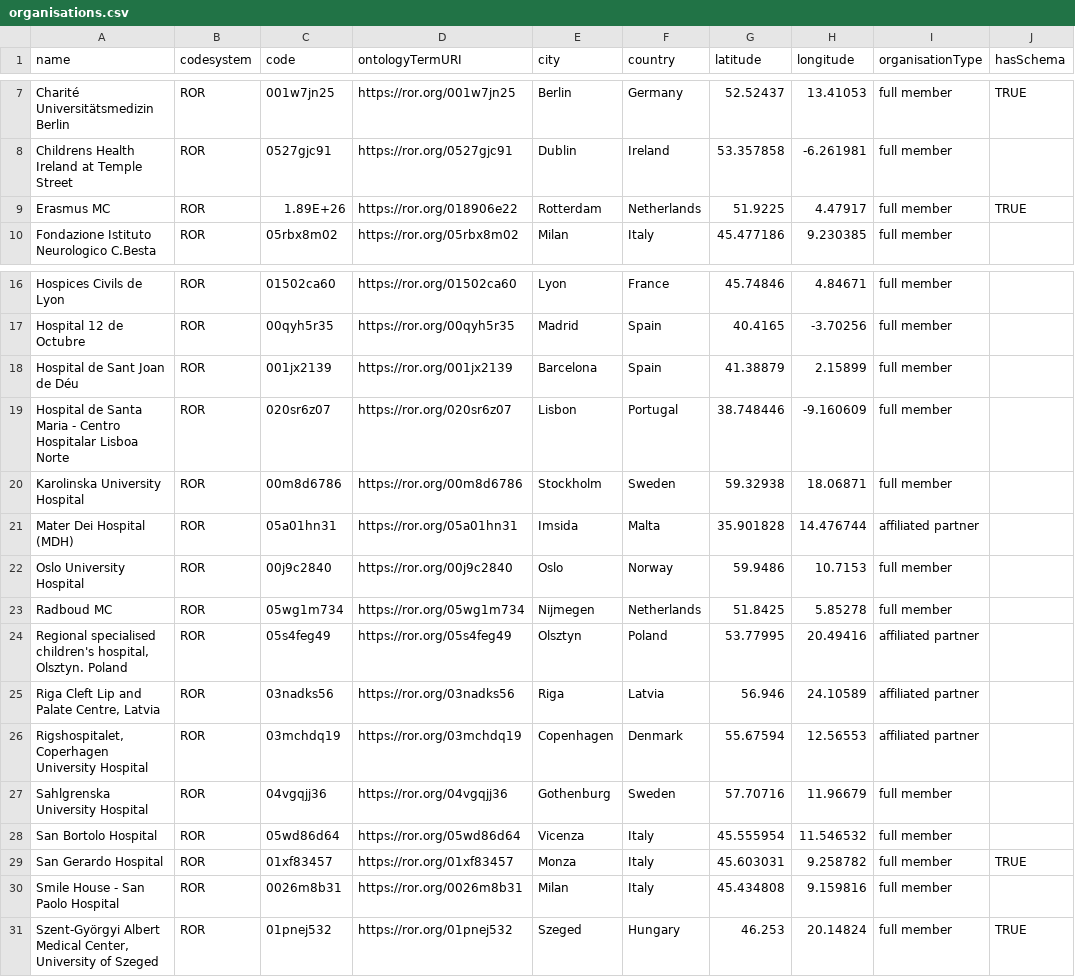
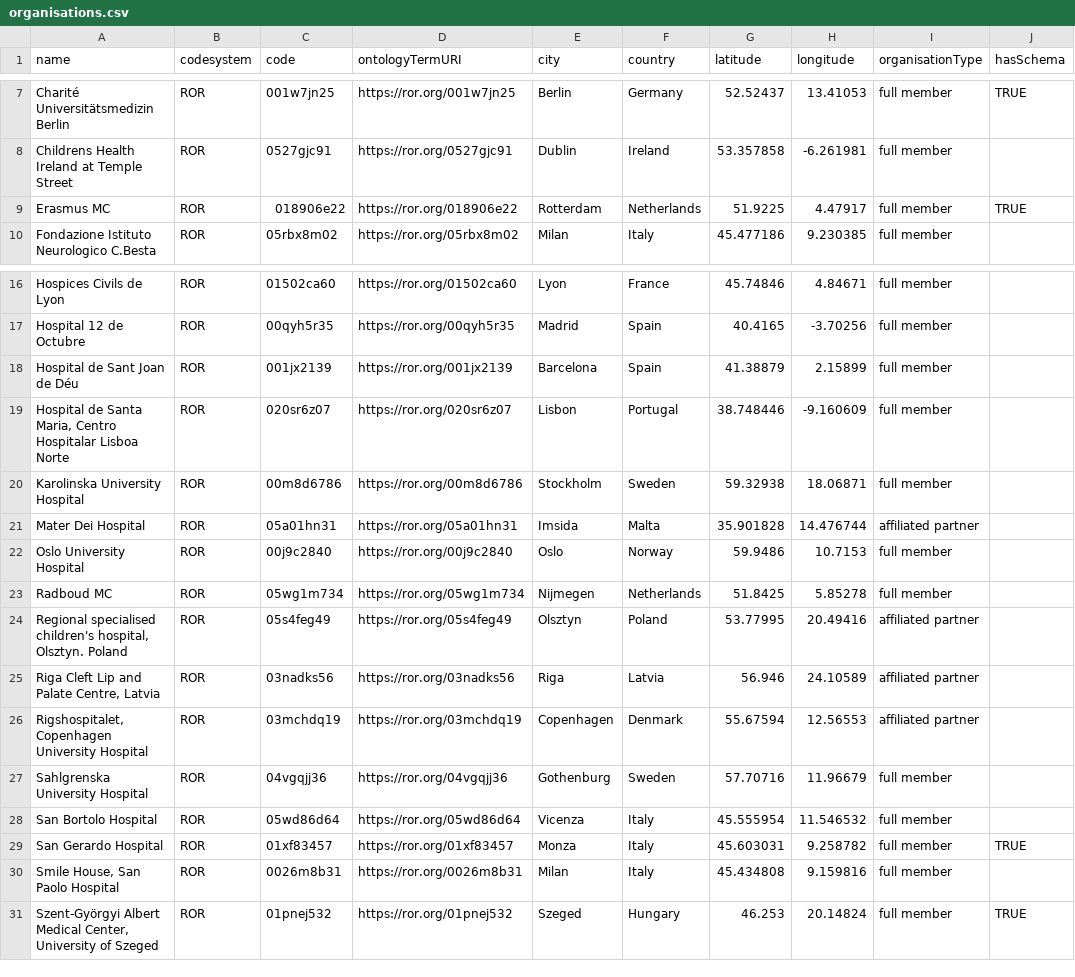
Before and after one commit to molgenis/projects-rd-erns, a CSV file: erns/cranio/imports/organisations.csv, drawn as a sheet; only a part is shown, gaps mark what is left out; the diff names each change by its address in the sheet, - before the commit and + after, or states it on an @@ line.

```diff
--- a/erns/cranio/imports/organisations.csv
+++ b/erns/cranio/imports/organisations.csv
-C9 (code): 1.89E+26
+C9 (code): 018906e22
-A19 (name): …de Santa Maria - Centro Hospitalar…
+A19 (name): …de Santa Maria, Centro Hospitalar…
-A21 (name): Mater Dei Hospital (MDH)
+A21 (name): Mater Dei Hospital
-A26 (name): Rigshospitalet, Coperhagen University Hospital
+A26 (name): Rigshospitalet, Copenhagen University Hospital
-A30 (name): Smile House - San Paolo Hospital
+A30 (name): Smile House, San Paolo Hospital
```
Also changed, not shown: erns/cranio/imports/dataproviders.csv, erns/cranio/imports/statistics.csv, 2 other files.
